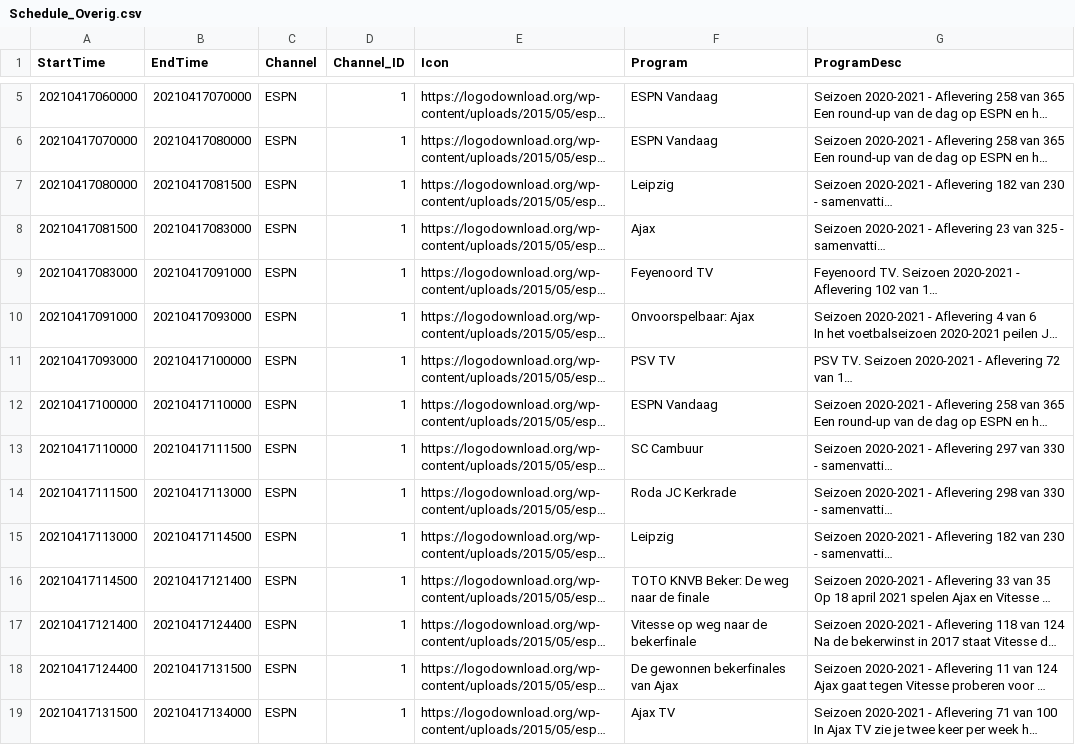
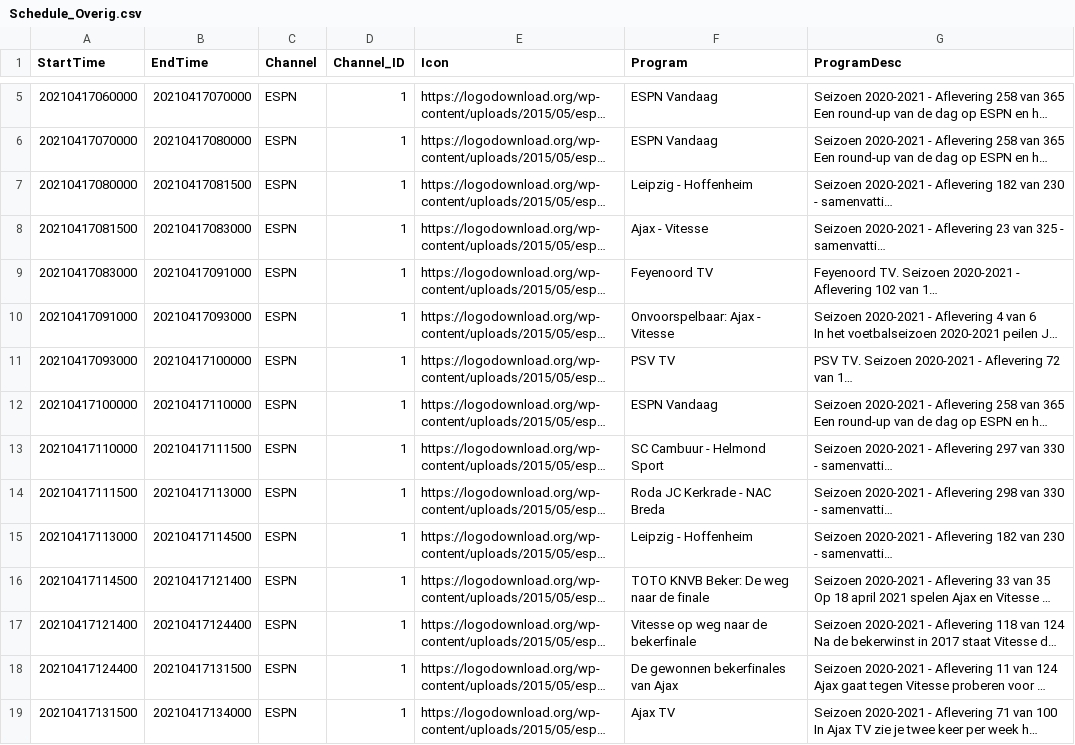
Before and after one commit to wheijnen174/MLB_xmltv, a CSV file: Schedule_Overig.csv, drawn as a sheet; only a part is shown, gaps mark what is left out; long unchanged cells end in …; the diff covers the shown part only; the diff names each change by its address in the sheet, - before the commit and + after, or states it on an @@ line.

Commit message:
Update of the 'Overig' schedule

```diff
--- a/Schedule_Overig.csv
+++ b/Schedule_Overig.csv
-F7 (Program): Leipzig
+F7 (Program): Leipzig - Hoffenheim
-F8 (Program): Ajax
+F8 (Program): Ajax - Vitesse
-F10 (Program): Onvoorspelbaar: Ajax
+F10 (Program): Onvoorspelbaar: Ajax - Vitesse
-F13 (Program): SC Cambuur
+F13 (Program): SC Cambuur - Helmond Sport
-F14 (Program): Roda JC Kerkrade
+F14 (Program): Roda JC Kerkrade - NAC Breda
-F15 (Program): Leipzig
+F15 (Program): Leipzig - Hoffenheim
```
Also changed, not shown: 67 edited cells elsewhere in this file, 5 other files.
